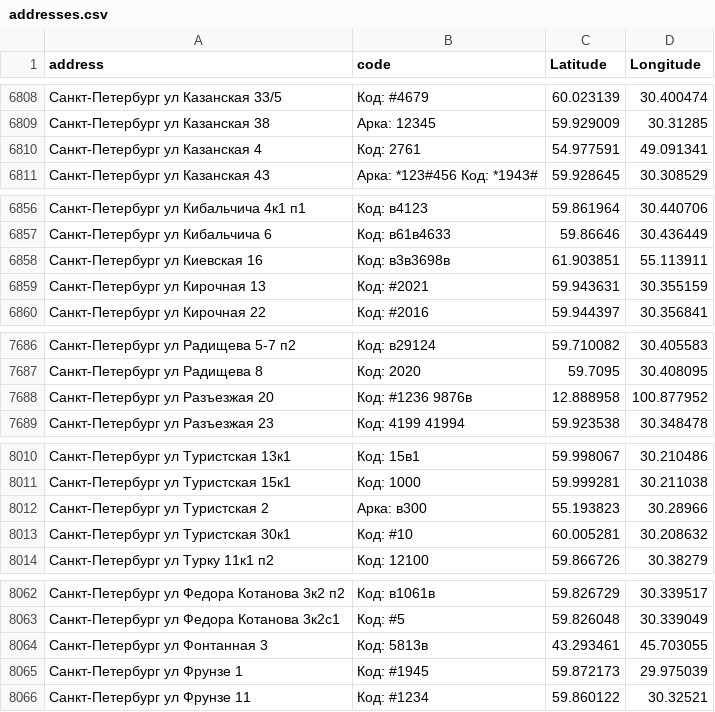
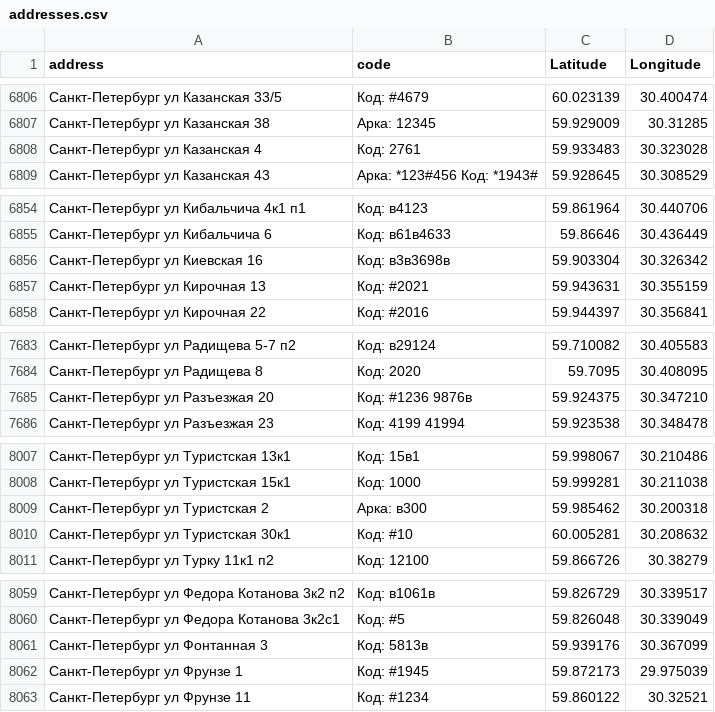
Before and after one commit to darktoolskr/codemap, a CSV file: addresses.csv, drawn as a sheet; only a part is shown, gaps mark what is left out; addresses are those after the commit; the diff covers the shown part only; the diff names each change by its address in the sheet, - before the commit and + after, or states it on an @@ line.

```diff
--- a/addresses.csv
+++ b/addresses.csv
-C6808 (Latitude): 54.977591
+C6808 (Latitude): 59.933483
-D6808 (Longitude): 49.091341
+D6808 (Longitude): 30.323028
-C6856 (Latitude): 61.903851
+C6856 (Latitude): 59.903304
-D6856 (Longitude): 55.113911
+D6856 (Longitude): 30.326342
-C7685 (Latitude): 12.888958
+C7685 (Latitude): 59.924375
-D7685 (Longitude): 100.877952
+D7685 (Longitude): 30.347210
-C8009 (Latitude): 55.193823
+C8009 (Latitude): 59.985462
-D8009 (Longitude): 30.28966
+D8009 (Longitude): 30.200318
-C8061 (Latitude): 43.293461
+C8061 (Latitude): 59.939176
-D8061 (Longitude): 45.703055
+D8061 (Longitude): 30.367099
```
Also changed, not shown: 4 added rows, 27 removed rows and 11 edited cells elsewhere in this file.
